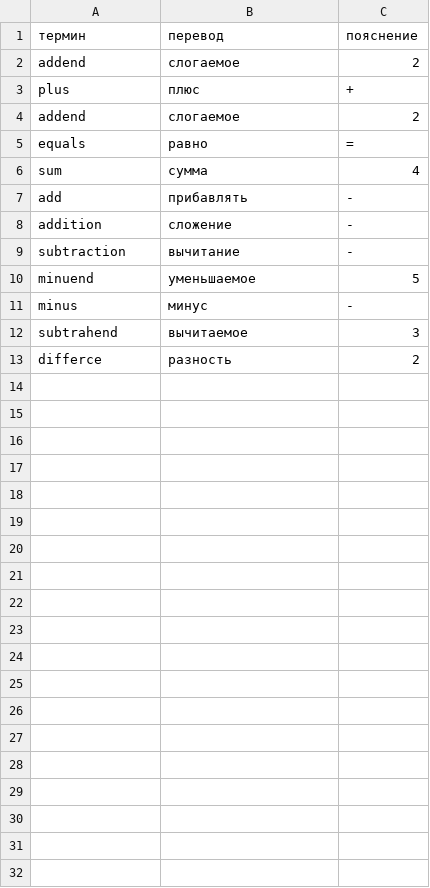
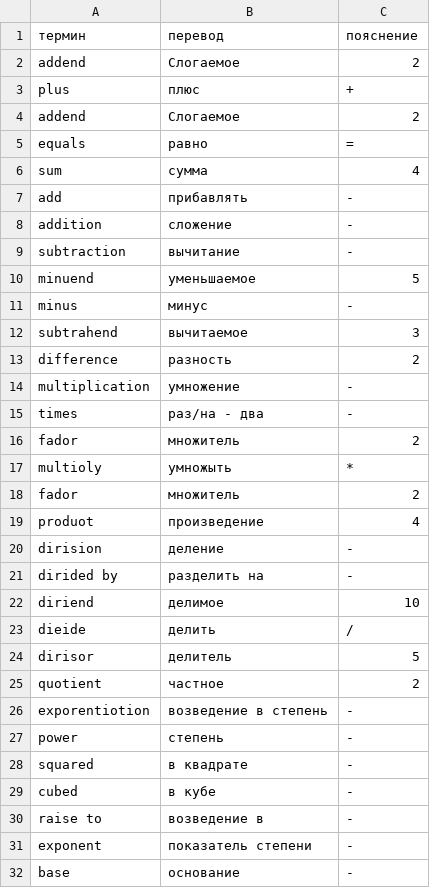
Before and after one commit to wefgk/aremka, a CSV file: operations.csv, drawn as a sheet.

Commit message:
ывп

```diff
--- a/operations.csv
+++ b/operations.csv
@@ -1,5 +1,5 @@
 термин,перевод,пояснение
-addend,слогаемое,2
+addend,Слогаемое,2
 plus,плюс,+
-addend,слогаемое,2
+addend,Слогаемое,2
 equals,равно,=
@@ -12,2 +12,21 @@ minus,минус,-
 subtrahend,вычитаемое,3
-differce,разность,2
+difference,разность,2
+multiplication,умножение,-
+times,раз/на - два,-
+fador,множитель,2
+multioly,умножыть,*
+fador,множитель,2
+produot,произведение,4
+dirision,деление,-
+dirided by,разделить на,-
+diriend,делимое,10
+dieide,делить,/
+dirisor,делитель,5
+quotient,частное,2
+exporentiotion,возведение в степень,-
+power,степень,-
+squared,в квадрате,-
+cubed,в кубе,-
+raise to,возведение в,-
+exponent,показатель степени,-
+base,основание,-
```
